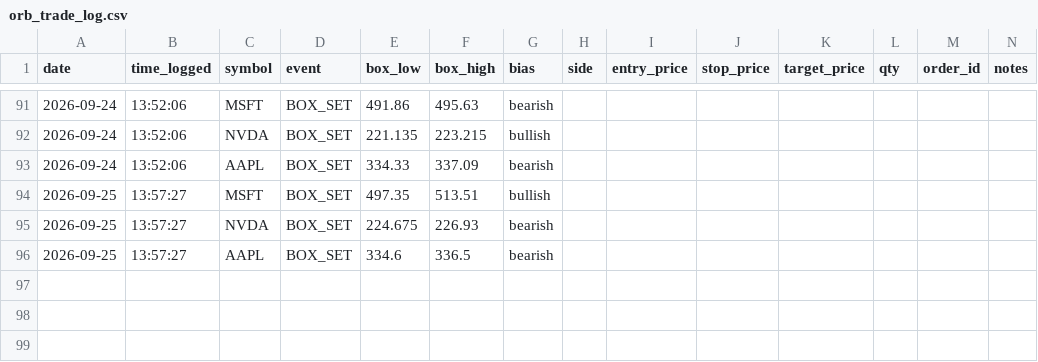
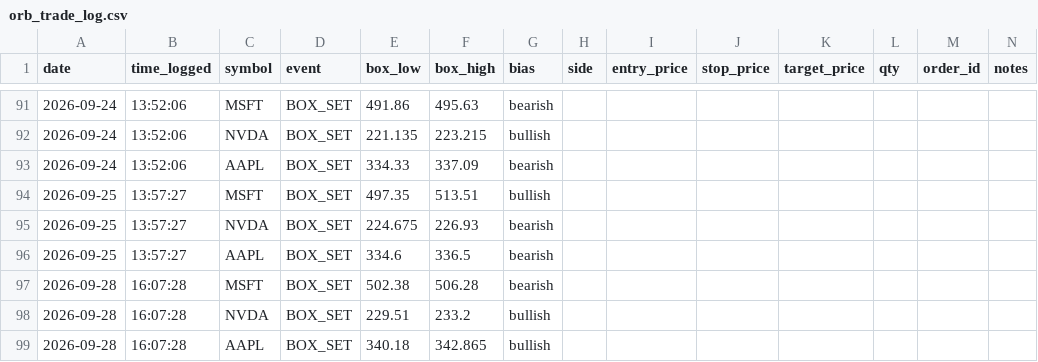
Before and after one commit to bradfx01/orb-trading-bot, a CSV file: orb_trade_log.csv, drawn as a sheet; only a part is shown, gaps mark what is left out.

Commit message:
Update trade log

```diff
--- a/orb_trade_log.csv
+++ b/orb_trade_log.csv
@@ -96 +96,4 @@ date,time_logged,symbol,event,box_low,box_high,bias,side,entry_price,stop_price,
 2026-09-25,13:57:27,AAPL,BOX_SET,334.6,336.5,bearish,,,,,,,
+2026-09-28,16:07:28,MSFT,BOX_SET,502.38,506.28,bearish,,,,,,,
+2026-09-28,16:07:28,NVDA,BOX_SET,229.51,233.2,bullish,,,,,,,
+2026-09-28,16:07:28,AAPL,BOX_SET,340.18,342.865,bullish,,,,,,,
```
